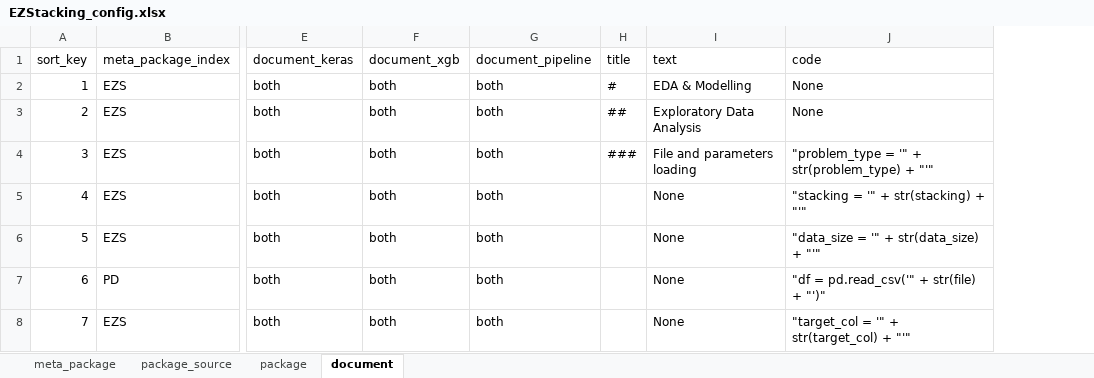
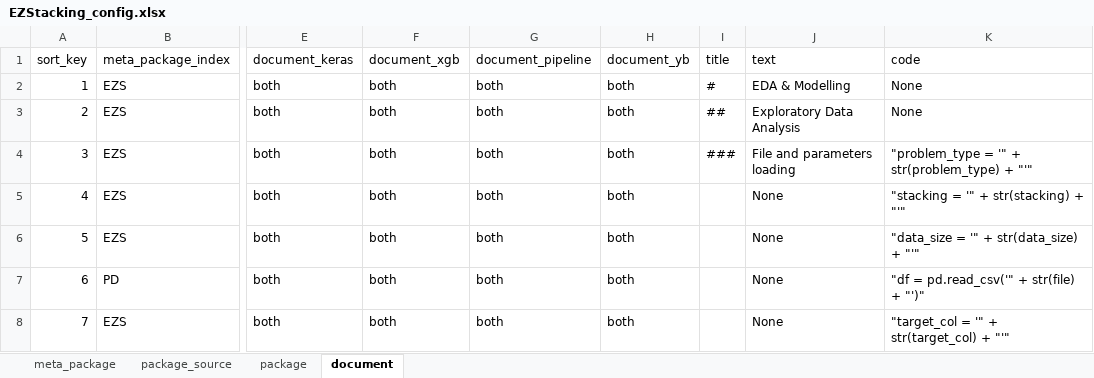
Before and after one commit to phbillet/EzStacking, an Excel workbook: EZStacking_config.xlsx, sheet document, drawn as a sheet; only a part is shown, gaps mark what is left out; values as stored, in another font and other column widths than the file's, no borders; charts and pictures not drawn; the diff covers the shown part only; the diff names each change by its address in the sheet, - before the commit and + after, or states it on an @@ line.

```diff
--- a/EZStacking_config.xlsx (sheet document)
+++ b/EZStacking_config.xlsx (sheet document)
+column H (document_yb), rows 2-8: all both
```
Also changed, not shown: 5 added rows and 1 edited cell elsewhere in this sheet, sheet package.
